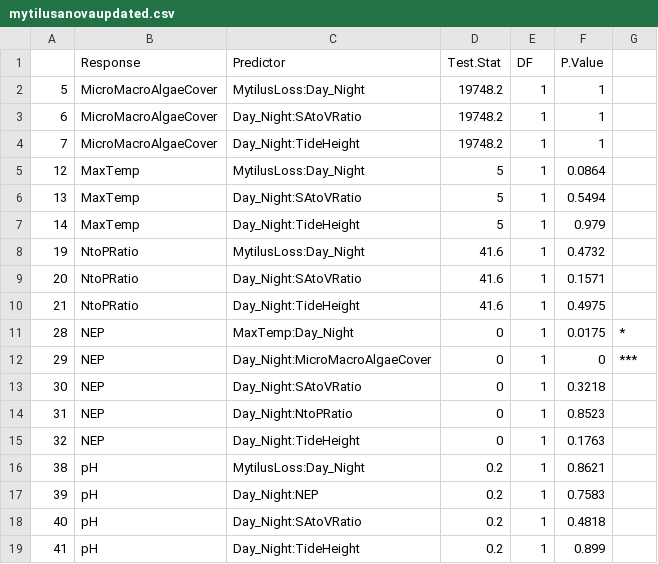
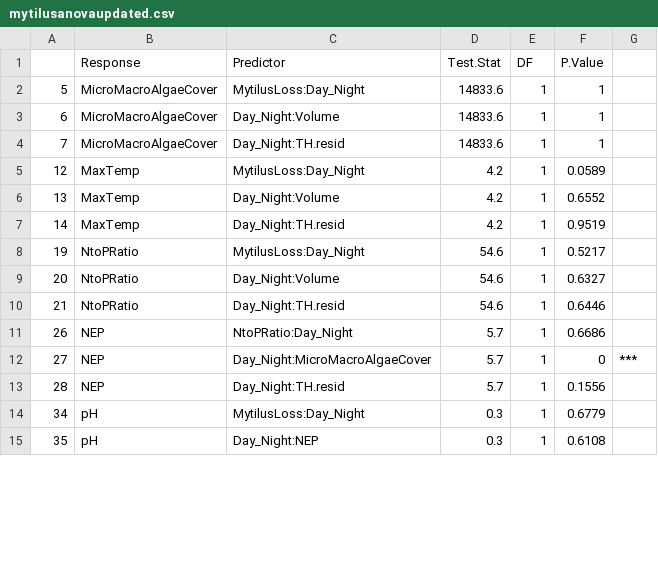
Before and after one commit to jenniferfields/EcoFunORTidepools, a CSV file: Output/mytilusanovaupdated.csv, drawn as a sheet; only a part is shown; the diff covers the shown part only.

```diff
--- a/Output/mytilusanovaupdated.csv
+++ b/Output/mytilusanovaupdated.csv
@@ -1,19 +1,15 @@
 "","Response","Predictor","Test.Stat","DF","P.Value",""
-"5","MicroMacroAlgaeCover","MytilusLoss:Day_Night",19748.2,1,1,""
-"6","MicroMacroAlgaeCover","Day_Night:SAtoVRatio",19748.2,1,1,""
-"7","MicroMacroAlgaeCover","Day_Night:TideHeight",19748.2,1,1,""
-"12","MaxTemp","MytilusLoss:Day_Night",5,1,0.0864,""
-"13","MaxTemp","Day_Night:SAtoVRatio",5,1,0.5494,""
-"14","MaxTemp","Day_Night:TideHeight",5,1,0.979,""
-"19","NtoPRatio","MytilusLoss:Day_Night",41.6,1,0.4732,""
-"20","NtoPRatio","Day_Night:SAtoVRatio",41.6,1,0.1571,""
-"21","NtoPRatio","Day_Night:TideHeight",41.6,1,0.4975,""
-"28","NEP","MaxTemp:Day_Night",0,1,0.0175,"*"
-"29","NEP","Day_Night:MicroMacroAlgaeCover",0,1,0,"***"
-"30","NEP","Day_Night:SAtoVRatio",0,1,0.3218,""
-"31","NEP","Day_Night:NtoPRatio",0,1,0.8523,""
-"32","NEP","Day_Night:TideHeight",0,1,0.1763,""
-"38","pH","MytilusLoss:Day_Night",0.2,1,0.8621,""
-"39","pH","Day_Night:NEP",0.2,1,0.7583,""
-"40","pH","Day_Night:SAtoVRatio",0.2,1,0.4818,""
-"41","pH","Day_Night:TideHeight",0.2,1,0.899,""
+"5","MicroMacroAlgaeCover","MytilusLoss:Day_Night",14833.6,1,1,""
+"6","MicroMacroAlgaeCover","Day_Night:Volume",14833.6,1,1,""
+"7","MicroMacroAlgaeCover","Day_Night:TH.resid",14833.6,1,1,""
+"12","MaxTemp","MytilusLoss:Day_Night",4.2,1,0.0589,""
+"13","MaxTemp","Day_Night:Volume",4.2,1,0.6552,""
+"14","MaxTemp","Day_Night:TH.resid",4.2,1,0.9519,""
+"19","NtoPRatio","MytilusLoss:Day_Night",54.6,1,0.5217,""
+"20","NtoPRatio","Day_Night:Volume",54.6,1,0.6327,""
+"21","NtoPRatio","Day_Night:TH.resid",54.6,1,0.6446,""
+"26","NEP","NtoPRatio:Day_Night",5.7,1,0.6686,""
+"27","NEP","Day_Night:MicroMacroAlgaeCover",5.7,1,0,"***"
+"28","NEP","Day_Night:TH.resid",5.7,1,0.1556,""
+"34","pH","MytilusLoss:Day_Night",0.3,1,0.6779,""
+"35","pH","Day_Night:NEP",0.3,1,0.6108,""
```
Also changed, not shown: 5 added rows and 5 removed rows elsewhere in this file, Output/Daynightmytilusglobalupdated.csv, Output/DaynightphylloglobalUPDATED.csv, 25 other files.
